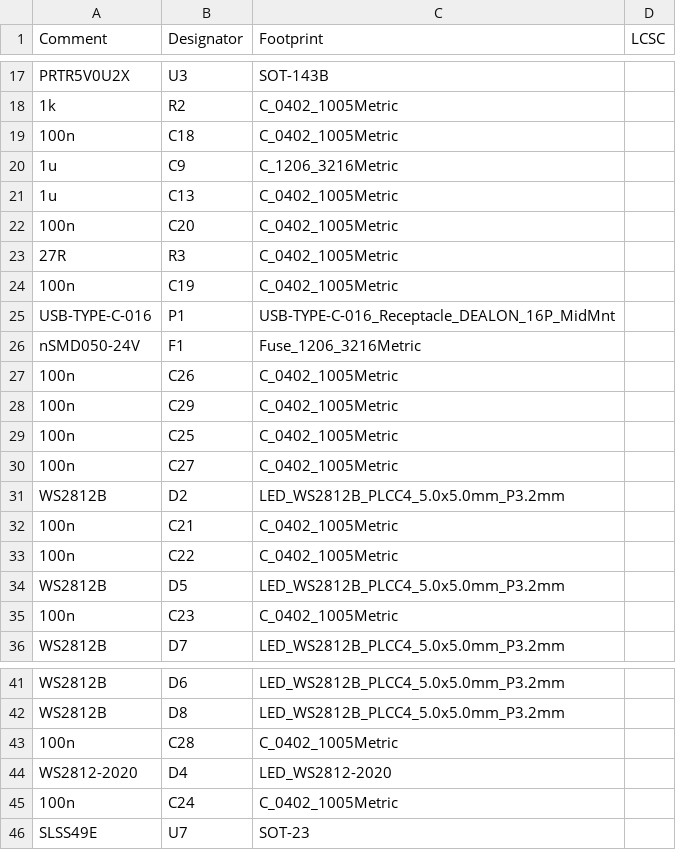
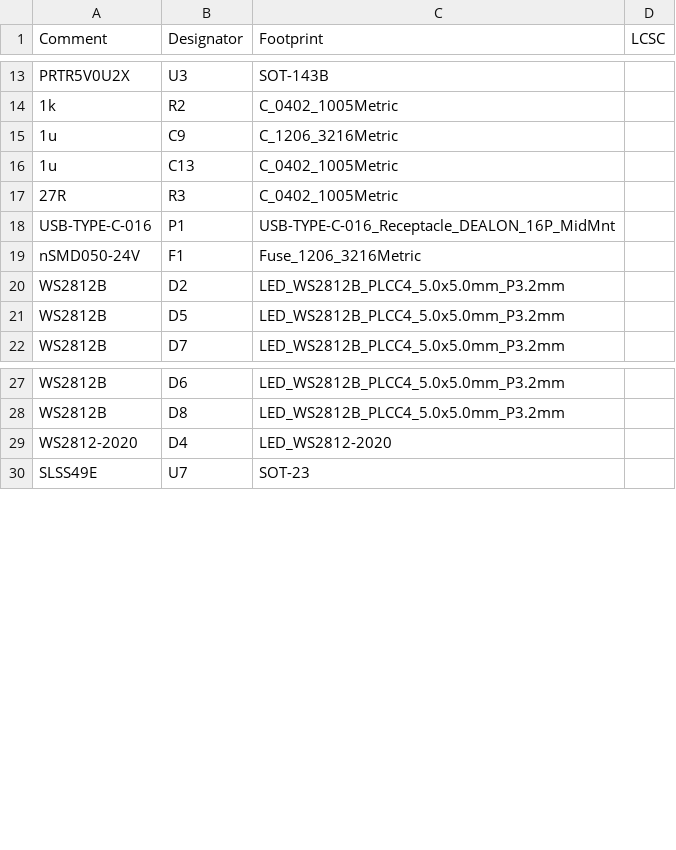
Before and after one commit to gamaPhy/Freedom, a CSV file: Electrical/keypad/3k/rp2040/jlcpcb/production_files/BOM-RP2040.csv, drawn as a sheet; only a part is shown, gaps mark what is left out; the diff covers the shown part only.

```diff
--- a/Electrical/keypad/3k/rp2040/jlcpcb/production_files/BOM-RP2040.csv
+++ b/Electrical/keypad/3k/rp2040/jlcpcb/production_files/BOM-RP2040.csv
@@ -18,19 +14,9 @@ PRTR5V0U2X,U3,SOT-143B,
 1k,R2,C_0402_1005Metric,
-100n,C18,C_0402_1005Metric,
 1u,C9,C_1206_3216Metric,
 1u,C13,C_0402_1005Metric,
-100n,C20,C_0402_1005Metric,
 27R,R3,C_0402_1005Metric,
-100n,C19,C_0402_1005Metric,
 USB-TYPE-C-016,P1,USB-TYPE-C-016_Receptacle_DEALON_16P_MidMnt,
 nSMD050-24V,F1,Fuse_1206_3216Metric,
-100n,C26,C_0402_1005Metric,
-100n,C29,C_0402_1005Metric,
-100n,C25,C_0402_1005Metric,
-100n,C27,C_0402_1005Metric,
 WS2812B,D2,LED_WS2812B_PLCC4_5.0x5.0mm_P3.2mm,
-100n,C21,C_0402_1005Metric,
-100n,C22,C_0402_1005Metric,
 WS2812B,D5,LED_WS2812B_PLCC4_5.0x5.0mm_P3.2mm,
-100n,C23,C_0402_1005Metric,
 WS2812B,D7,LED_WS2812B_PLCC4_5.0x5.0mm_P3.2mm,
@@ -42,5 +28,3 @@ WS2812B,D6,LED_WS2812B_PLCC4_5.0x5.0mm_P3.2mm,
 WS2812B,D8,LED_WS2812B_PLCC4_5.0x5.0mm_P3.2mm,
-100n,C28,C_0402_1005Metric,
 WS2812-2020,D4,LED_WS2812-2020,
-100n,C24,C_0402_1005Metric,
 SLSS49E,U7,SOT-23,
```
Also changed, not shown: 13 removed rows and 1 edited cell elsewhere in this file, 18 other files.
